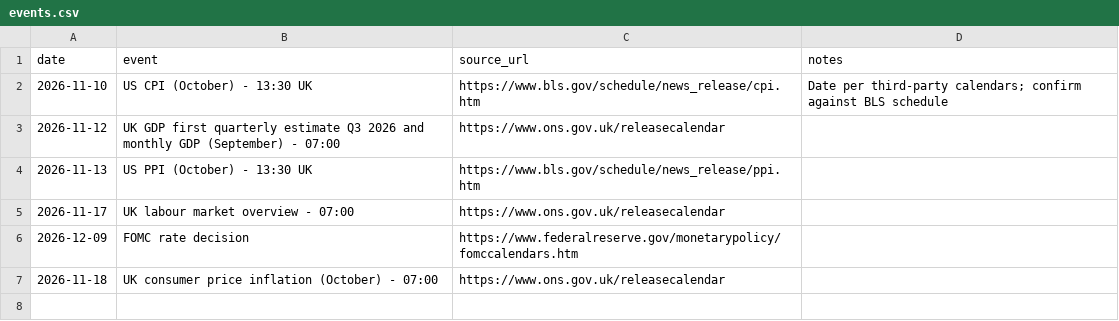
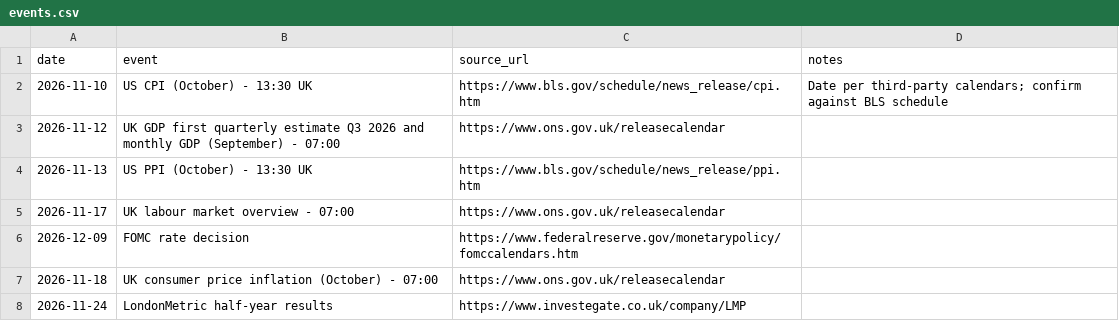
Before and after one commit to jtwlewis-cloud/northwest-industrial-tracker-1, a CSV file: data/events.csv, drawn as a sheet; the diff names each change by its address in the sheet, - before the commit and + after, or states it on an @@ line.

```diff
--- a/data/events.csv
+++ b/data/events.csv
+row 8: 2026-11-24 | LondonMetric half-year results | https://www.investegate.co.uk/company/LMP
```
Also changed, not shown: data/run_log.csv, 26 other files.
